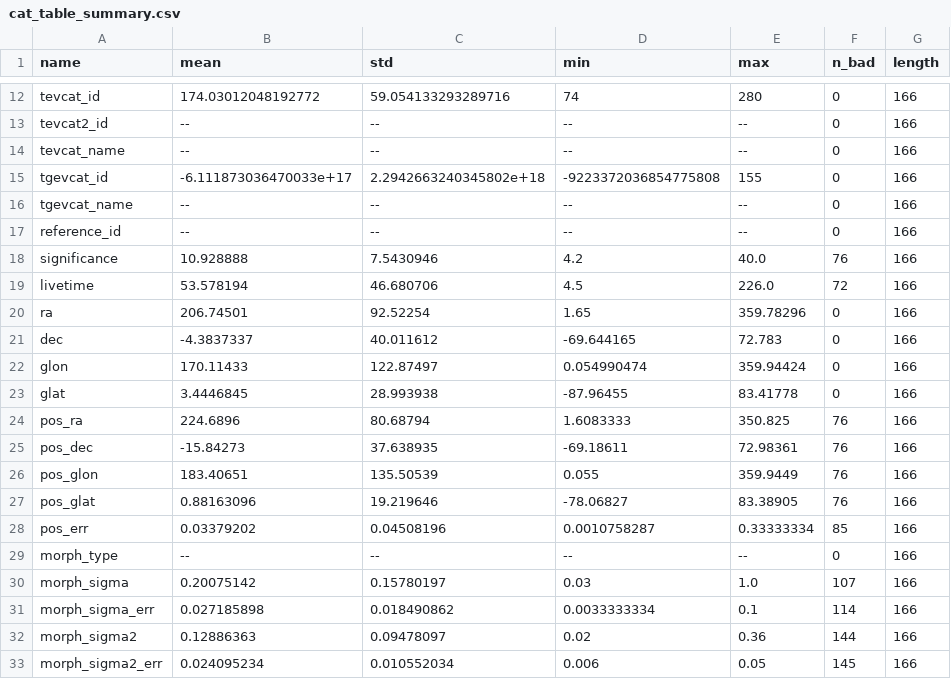
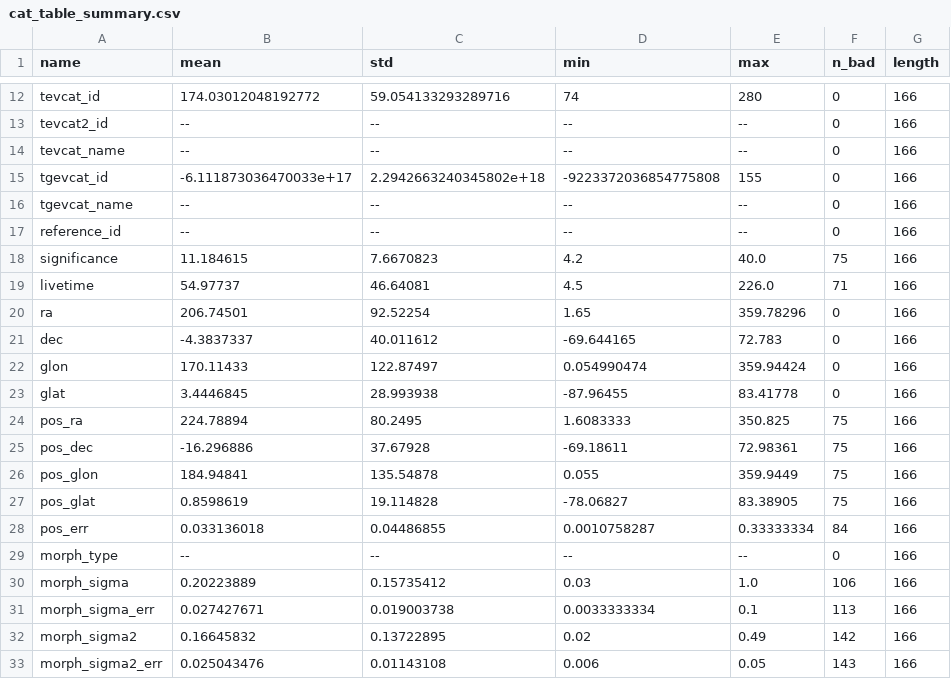
Before and after one commit to cdeil/gamma-cat-status, a CSV file: cat_table_summary.csv, drawn as a sheet; only a part is shown, gaps mark what is left out; the diff covers the shown part only.

```diff
--- a/cat_table_summary.csv
+++ b/cat_table_summary.csv
@@ -17,4 +17,4 @@ tgevcat_name,--,--,--,--,0,166
 reference_id,--,--,--,--,0,166
-significance,10.928888,7.5430946,4.2,40.0,76,166
-livetime,53.578194,46.680706,4.5,226.0,72,166
+significance,11.184615,7.6670823,4.2,40.0,75,166
+livetime,54.97737,46.64081,4.5,226.0,71,166
 ra,206.74501,92.52254,1.65,359.78296,0,166
@@ -23,11 +23,11 @@ glon,170.11433,122.87497,0.054990474,359.94424,0,166
 glat,3.4446845,28.993938,-87.96455,83.41778,0,166
-pos_ra,224.6896,80.68794,1.6083333,350.825,76,166
-pos_dec,-15.84273,37.638935,-69.18611,72.98361,76,166
-pos_glon,183.40651,135.50539,0.055,359.9449,76,166
-pos_glat,0.88163096,19.219646,-78.06827,83.38905,76,166
-pos_err,0.03379202,0.04508196,0.0010758287,0.33333334,85,166
+pos_ra,224.78894,80.2495,1.6083333,350.825,75,166
+pos_dec,-16.296886,37.67928,-69.18611,72.98361,75,166
+pos_glon,184.94841,135.54878,0.055,359.9449,75,166
+pos_glat,0.8598619,19.114828,-78.06827,83.38905,75,166
+pos_err,0.033136018,0.04486855,0.0010758287,0.33333334,84,166
 morph_type,--,--,--,--,0,166
-morph_sigma,0.20075142,0.15780197,0.03,1.0,107,166
-morph_sigma_err,0.027185898,0.018490862,0.0033333334,0.1,114,166
-morph_sigma2,0.12886363,0.09478097,0.02,0.36,144,166
-morph_sigma2_err,0.024095234,0.010552034,0.006,0.05,145,166
+morph_sigma,0.20223889,0.15735412,0.03,1.0,106,166
+morph_sigma_err,0.027427671,0.019003738,0.0033333334,0.1,113,166
+morph_sigma2,0.16645832,0.13722895,0.02,0.49,142,166
+morph_sigma2_err,0.025043476,0.01143108,0.006,0.05,143,166
```
Also changed, not shown: 104 edited cells elsewhere in this file, cat_table_printout.csv, 8 other files.
